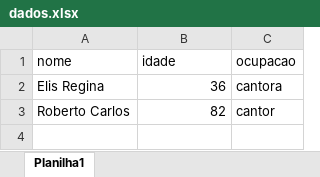
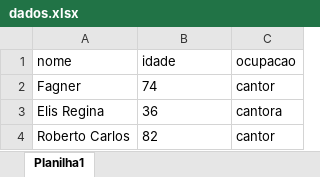
Before and after one commit to polianaraujo/fmethod, an Excel workbook: src/data/dados.xlsx, sheet Planilha1, drawn as a sheet; values as stored, in another font and other column widths than the file's, no borders; addresses are those after the commit; the diff names each change by its address in the sheet, - before the commit and + after, or states it on an @@ line.

```diff
--- a/src/data/dados.xlsx (sheet Planilha1)
+++ b/src/data/dados.xlsx (sheet Planilha1)
+row 2: Fagner | 74 | cantor
-B3:B4 alignment: right
+B3:B4 alignment: left
```
Also changed, not shown: 7 other files.
